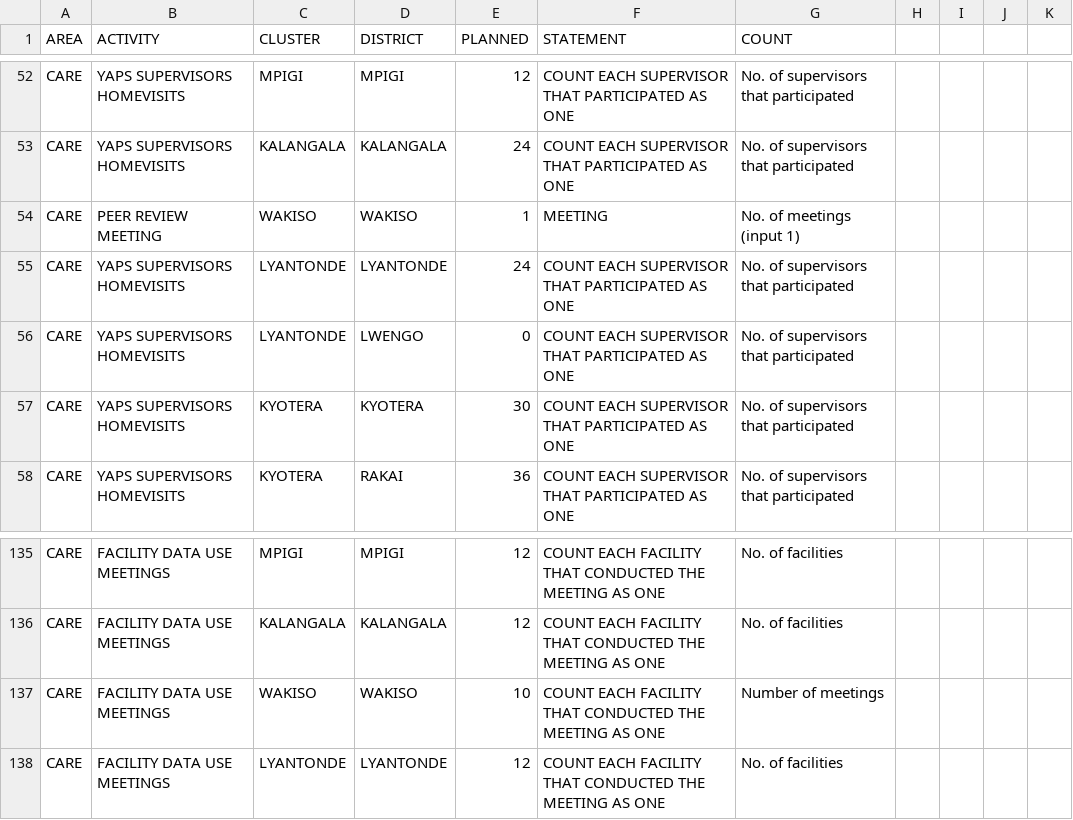
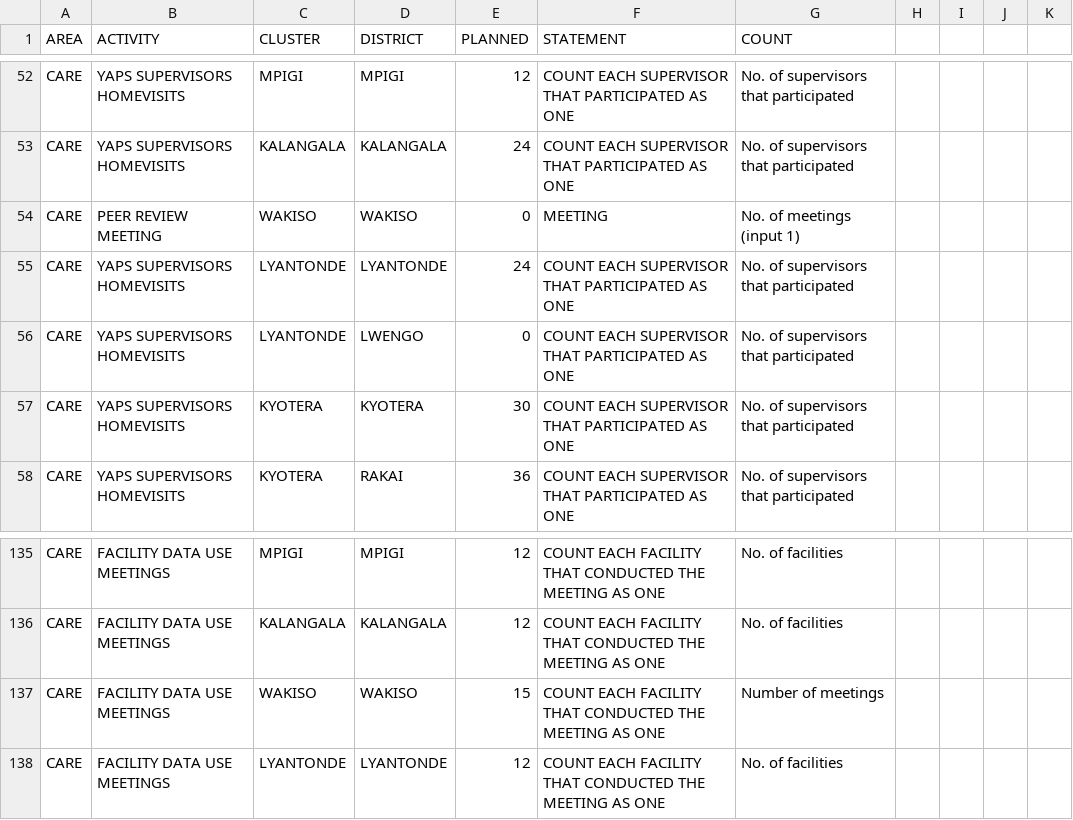
Before and after one commit to dluminsa/ACTIVITY_DASHBOARD, a CSV file: PLANNED.csv, drawn as a sheet; only a part is shown, gaps mark what is left out.

Commit message:
Update PLANNED.csv

```diff
--- a/PLANNED.csv
+++ b/PLANNED.csv
@@ -53,3 +53,3 @@ CARE,YAPS SUPERVISORS HOMEVISITS,MPIGI,MPIGI,12,COUNT EACH SUPERVISOR THAT PARTI
 CARE,YAPS SUPERVISORS HOMEVISITS,KALANGALA,KALANGALA,24,COUNT EACH SUPERVISOR THAT PARTICIPATED AS ONE,No. of supervisors that participated,,,,
-CARE,PEER REVIEW MEETING,WAKISO,WAKISO,1,MEETING,No. of meetings (input 1),,,,
+CARE,PEER REVIEW MEETING,WAKISO,WAKISO,0,MEETING,No. of meetings (input 1),,,,
 CARE,YAPS SUPERVISORS HOMEVISITS,LYANTONDE,LYANTONDE,24,COUNT EACH SUPERVISOR THAT PARTICIPATED AS ONE,No. of supervisors that participated,,,,
@@ -136,3 +136,3 @@ CARE,FACILITY DATA USE MEETINGS,MPIGI,MPIGI,12,COUNT EACH FACILITY THAT CONDUCTE
 CARE,FACILITY DATA USE MEETINGS,KALANGALA,KALANGALA,12,COUNT EACH FACILITY THAT CONDUCTED THE MEETING AS ONE,No. of facilities,,,,
-CARE,FACILITY DATA USE MEETINGS,WAKISO,WAKISO,10,COUNT EACH FACILITY THAT CONDUCTED THE MEETING AS ONE,Number of meetings,,,,
+CARE,FACILITY DATA USE MEETINGS,WAKISO,WAKISO,15,COUNT EACH FACILITY THAT CONDUCTED THE MEETING AS ONE,Number of meetings,,,,
 CARE,FACILITY DATA USE MEETINGS,LYANTONDE,LYANTONDE,12,COUNT EACH FACILITY THAT CONDUCTED THE MEETING AS ONE,No. of facilities,,,,
```
